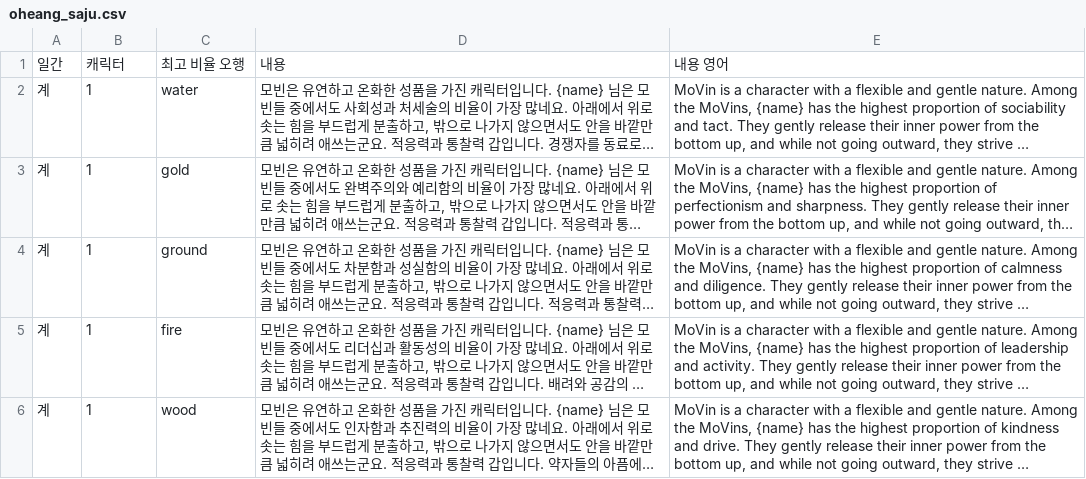
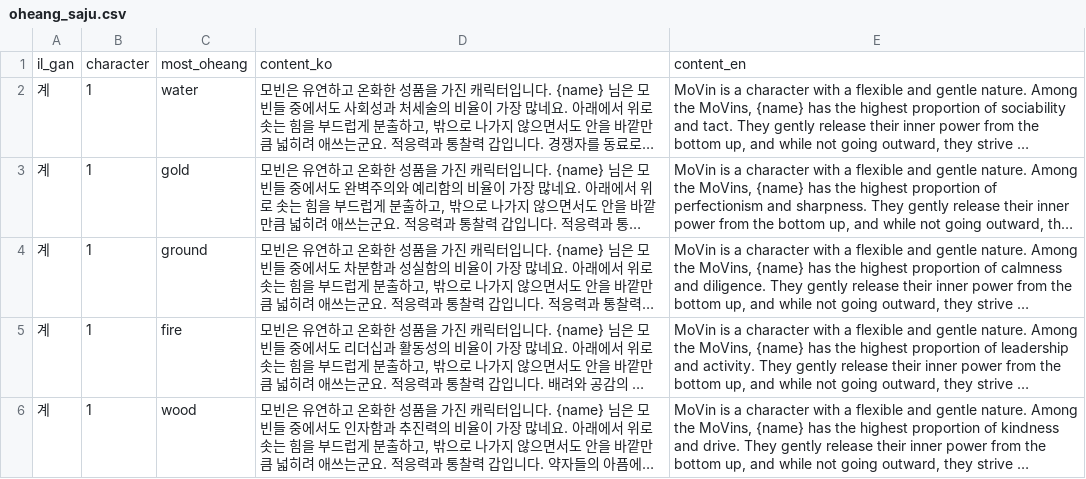
Before and after one commit to TBOO-AI/saju-algorithm, a CSV file: saju/saju_data/oheang_saju.csv, drawn as a sheet; only a part is shown; long unchanged cells end in …; removed rows and columns are numbered as before the commit, all else as after; the diff names each change by its address in the sheet, - before the commit and + after, or states it on an @@ line.

```diff
--- a/saju/saju_data/oheang_saju.csv
+++ b/saju/saju_data/oheang_saju.csv
-row 1: 일간 | 캐릭터 | 최고 비율 오행 | 내용 | 내용 영어
+row 1: il_gan | character | most_oheang | content_ko | content_en
```
Also changed, not shown: 2 other files.
